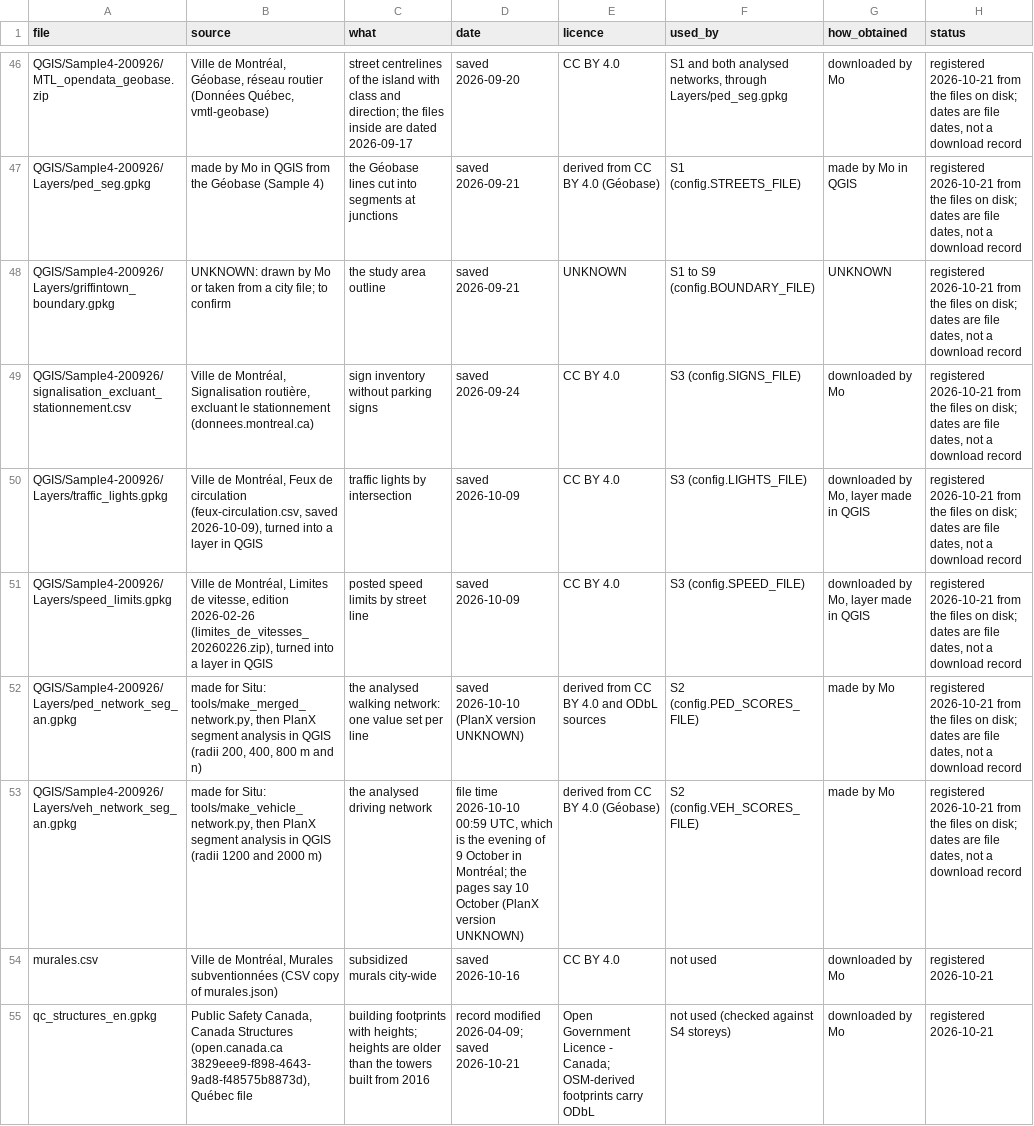
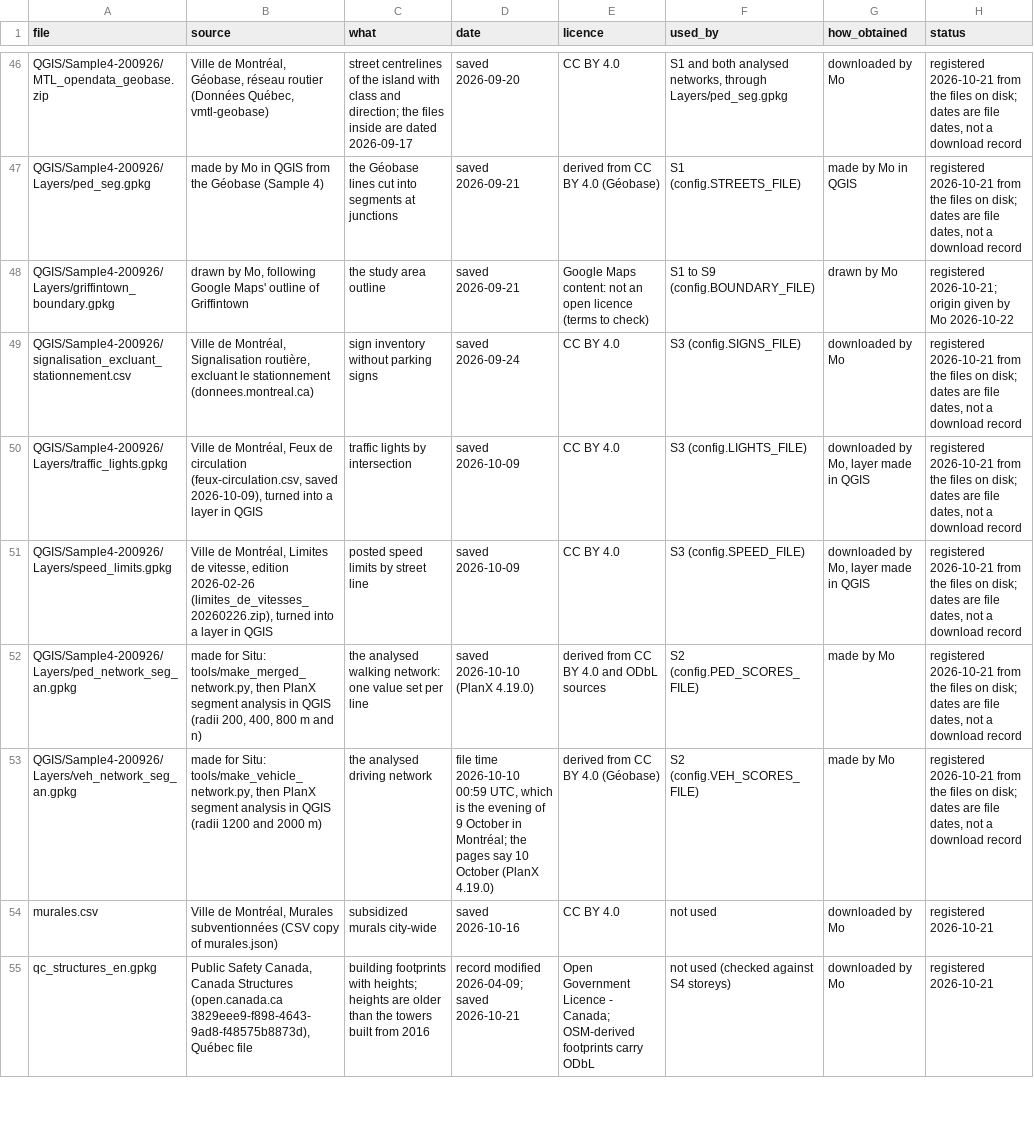
Before and after one commit to g3n3r6l-g3st6lt/Situ, a CSV file: data/external_sources.csv, drawn as a sheet; only a part is shown, gaps mark what is left out.

```diff
--- a/data/external_sources.csv
+++ b/data/external_sources.csv
@@ -47,3 +47,3 @@ QGIS/Sample4-200926/MTL_opendata_geobase.zip,"Ville de Montréal, Géobase, rés
 QGIS/Sample4-200926/Layers/ped_seg.gpkg,made by Mo in QGIS from the Géobase (Sample 4),the Géobase lines cut into segments at junctions,saved 2026-09-21,derived from CC BY 4.0 (Géobase),S1 (config.STREETS_FILE),made by Mo in QGIS,"registered 2026-10-21 from the files on disk; dates are file dates, not a download record"
-QGIS/Sample4-200926/Layers/griffintown_boundary.gpkg,UNKNOWN: drawn by Mo or taken from a city file; to confirm,the study area outline,saved 2026-09-21,UNKNOWN,S1 to S9 (config.BOUNDARY_FILE),UNKNOWN,"registered 2026-10-21 from the files on disk; dates are file dates, not a download record"
+QGIS/Sample4-200926/Layers/griffintown_boundary.gpkg,"drawn by Mo, following Google Maps' outline of Griffintown",the study area outline,saved 2026-09-21,Google Maps content: not an open licence (terms to check),S1 to S9 (config.BOUNDARY_FILE),drawn by Mo,registered 2026-10-21; origin given by Mo 2026-10-22
 QGIS/Sample4-200926/signalisation_excluant_stationnement.csv,"Ville de Montréal, Signalisation routière, excluant le stationnement (donnees.montreal.ca)",sign inventory without parking signs,saved 2026-09-24,CC BY 4.0,S3 (config.SIGNS_FILE),downloaded by Mo,"registered 2026-10-21 from the files on disk; dates are file dates, not a download record"
@@ -51,4 +51,4 @@ QGIS/Sample4-200926/Layers/traffic_lights.gpkg,"Ville de Montréal, Feux de circ
 QGIS/Sample4-200926/Layers/speed_limits.gpkg,"Ville de Montréal, Limites de vitesse, edition 2026-02-26 (limites_de_vitesses_20260226.zip), turned into a layer in QGIS",posted speed limits by street line,saved 2026-10-09,CC BY 4.0,S3 (config.SPEED_FILE),"downloaded by Mo, layer made in QGIS","registered 2026-10-21 from the files on disk; dates are file dates, not a download record"
-QGIS/Sample4-200926/Layers/ped_network_seg_an.gpkg,"made for Situ: tools/make_merged_network.py, then PlanX segment analysis in QGIS (radii 200, 400, 800 m and n)",the analysed walking network: one value set per line,saved 2026-10-10 (PlanX version UNKNOWN),derived from CC BY 4.0 and ODbL sources,S2 (config.PED_SCORES_FILE),made by Mo,"registered 2026-10-21 from the files on disk; dates are file dates, not a download record"
-QGIS/Sample4-200926/Layers/veh_network_seg_an.gpkg,"made for Situ: tools/make_vehicle_network.py, then PlanX segment analysis in QGIS (radii 1200 and 2000 m)",the analysed driving network,"file time 2026-10-10 00:59 UTC, which is the evening of 9 October in Montréal; the pages say 10 October (PlanX version UNKNOWN)",derived from CC BY 4.0 (Géobase),S2 (config.VEH_SCORES_FILE),made by Mo,"registered 2026-10-21 from the files on disk; dates are file dates, not a download record"
+QGIS/Sample4-200926/Layers/ped_network_seg_an.gpkg,"made for Situ: tools/make_merged_network.py, then PlanX segment analysis in QGIS (radii 200, 400, 800 m and n)",the analysed walking network: one value set per line,saved 2026-10-10 (PlanX 4.19.0),derived from CC BY 4.0 and ODbL sources,S2 (config.PED_SCORES_FILE),made by Mo,"registered 2026-10-21 from the files on disk; dates are file dates, not a download record"
+QGIS/Sample4-200926/Layers/veh_network_seg_an.gpkg,"made for Situ: tools/make_vehicle_network.py, then PlanX segment analysis in QGIS (radii 1200 and 2000 m)",the analysed driving network,"file time 2026-10-10 00:59 UTC, which is the evening of 9 October in Montréal; the pages say 10 October (PlanX 4.19.0)",derived from CC BY 4.0 (Géobase),S2 (config.VEH_SCORES_FILE),made by Mo,"registered 2026-10-21 from the files on disk; dates are file dates, not a download record"
 murales.csv,"Ville de Montréal, Murales subventionnées (CSV copy of murales.json)",subsidized murals city-wide,saved 2026-10-16,CC BY 4.0,not used,downloaded by Mo,registered 2026-10-21
```
Also changed, not shown: data/evidence_records.csv, 40 other files.
